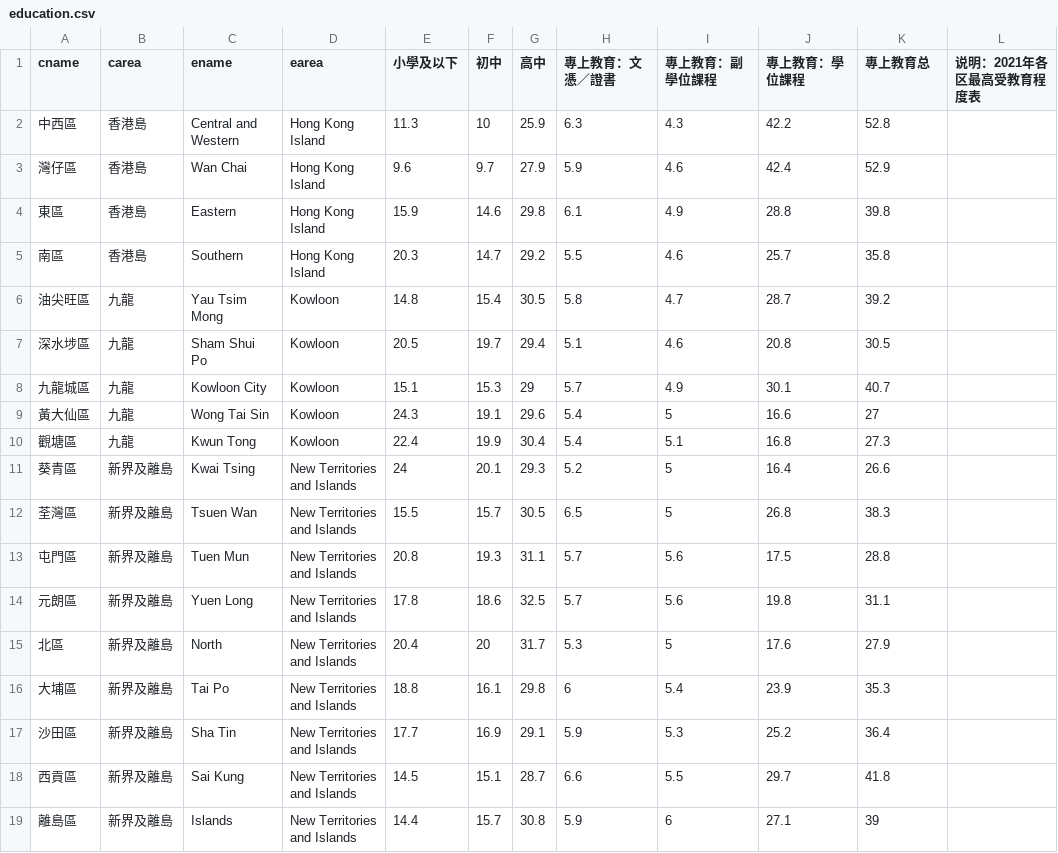
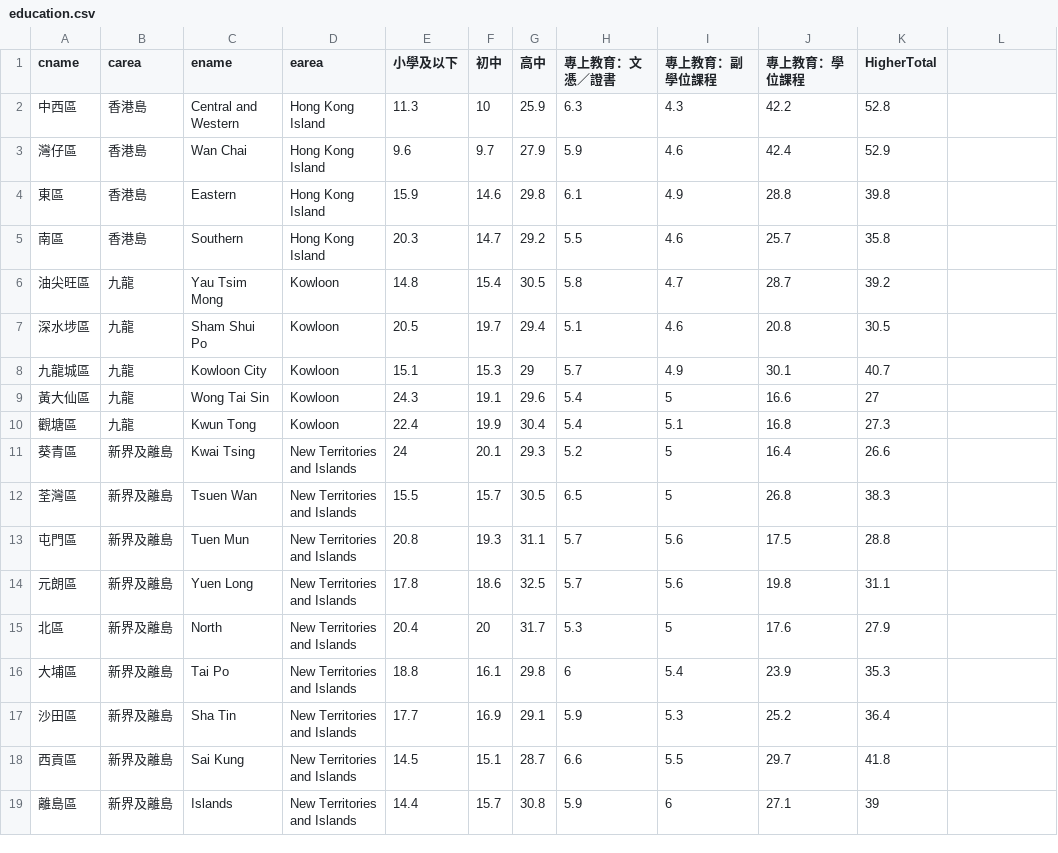
Before and after one commit to zeqiangtian/BU, a CSV file: education.csv, drawn as a sheet.

Commit message:
Update education.csv

```diff
--- a/education.csv
+++ b/education.csv
@@ -1,2 +1,2 @@
-cname,carea,ename,earea,小學及以下,初中,高中,專上教育：文憑／證書,專上教育：副學位課程,專上教育：學位課程,專上教育总,说明：2021年各区最高受教育程度表
+cname,carea,ename,earea,小學及以下,初中,高中,專上教育：文憑／證書,專上教育：副學位課程,專上教育：學位課程,HigherTotal
 中西區,香港島,Central and Western,Hong Kong Island,11.3,10,25.9,6.3,4.3,42.2,52.8,
```
